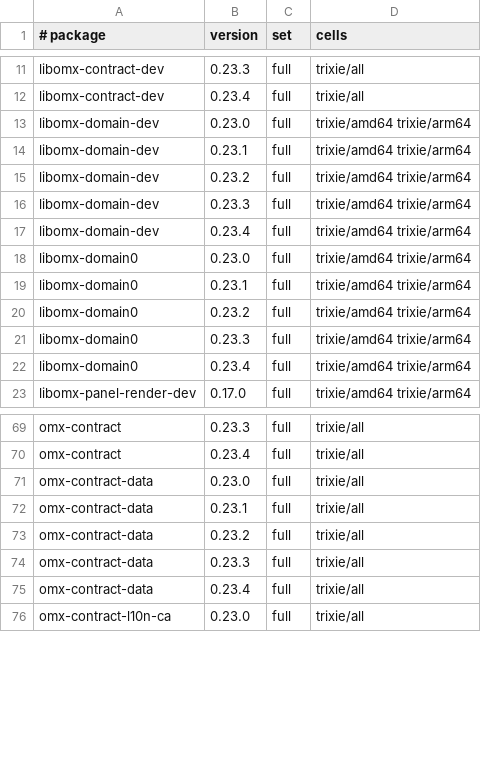
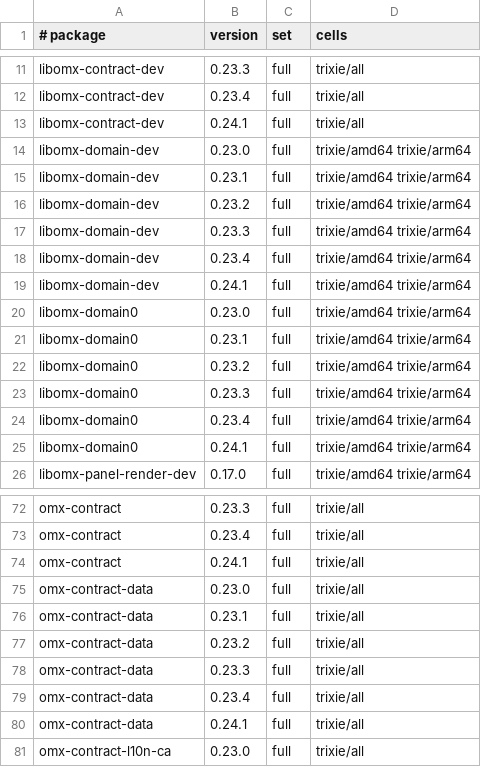
Before and after one commit to Open-Mixer/open-mixer.github.io, a TSV file: staging/deb/cells.tsv, drawn as a sheet; only a part is shown, gaps mark what is left out; the diff covers the shown part only.

Commit message:
staging/deb: publish staged fea37891cdd02c6fcbfe235af7bf9f8e2f0c00d2 (omx-contract)

```diff
--- a/staging/deb/cells.tsv
+++ b/staging/deb/cells.tsv
@@ -12,2 +12,3 @@ libomx-contract-dev	0.23.3	full	trixie/all
 libomx-contract-dev	0.23.4	full	trixie/all
+libomx-contract-dev	0.24.1	full	trixie/all
 libomx-domain-dev	0.23.0	full	trixie/amd64 trixie/arm64
@@ -17,2 +18,3 @@ libomx-domain-dev	0.23.3	full	trixie/amd64 trixie/arm64
 libomx-domain-dev	0.23.4	full	trixie/amd64 trixie/arm64
+libomx-domain-dev	0.24.1	full	trixie/amd64 trixie/arm64
 libomx-domain0	0.23.0	full	trixie/amd64 trixie/arm64
@@ -22,2 +24,3 @@ libomx-domain0	0.23.3	full	trixie/amd64 trixie/arm64
 libomx-domain0	0.23.4	full	trixie/amd64 trixie/arm64
+libomx-domain0	0.24.1	full	trixie/amd64 trixie/arm64
 libomx-panel-render-dev	0.17.0	full	trixie/amd64 trixie/arm64
@@ -70,2 +73,3 @@ omx-contract	0.23.3	full	trixie/all
 omx-contract	0.23.4	full	trixie/all
+omx-contract	0.24.1	full	trixie/all
 omx-contract-data	0.23.0	full	trixie/all
@@ -75,2 +79,3 @@ omx-contract-data	0.23.3	full	trixie/all
 omx-contract-data	0.23.4	full	trixie/all
+omx-contract-data	0.24.1	full	trixie/all
 omx-contract-l10n-ca	0.23.0	full	trixie/all
```
Also changed, not shown: 7 added rows elsewhere in this file, 24 other files.
